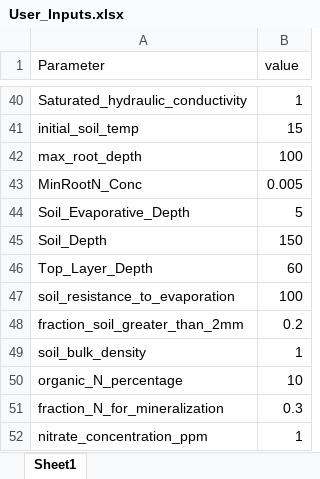
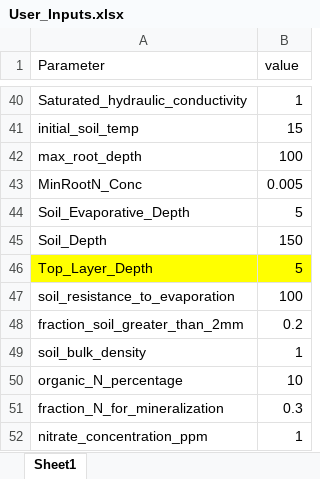
Before and after one commit to Seji-jam/Generic-Object-Oriented-Plant-Model, an Excel workbook: v3-0-OOP-operational/User_Inputs.xlsx, sheet Sheet1, drawn as a sheet; only a part is shown, gaps mark what is left out; values as stored, in another font and other column widths than the file's, no borders; the diff names each change by its address in the sheet, - before the commit and + after, or states it on an @@ line.

```diff
--- a/v3-0-OOP-operational/User_Inputs.xlsx (sheet Sheet1)
+++ b/v3-0-OOP-operational/User_Inputs.xlsx (sheet Sheet1)
-A46:B46 fill: none
+A46:B46 fill: #FFFF00
-B46 (value): 60
+B46 (value): 5
```
Also changed, not shown: 8 other files.
